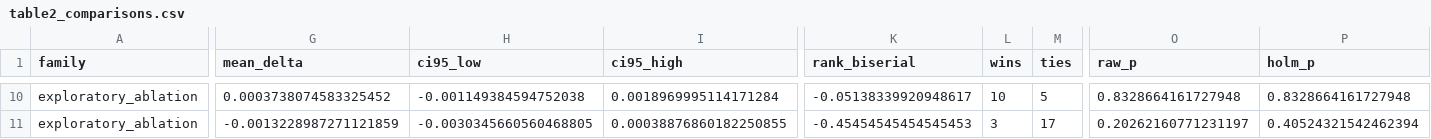
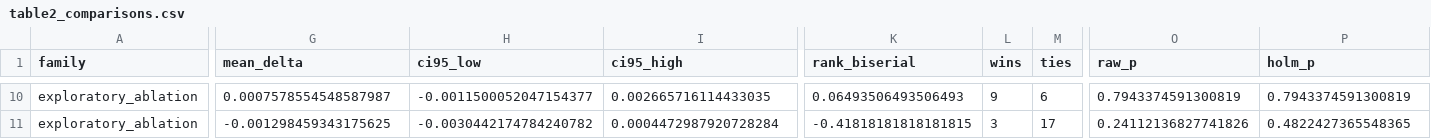
Before and after one commit to buddhassonhonor/mags-robust-trees, a CSV file: results/summary/table2_comparisons.csv, drawn as a sheet; only a part is shown, gaps mark what is left out; the diff covers the shown part only; the diff names each change by its address in the sheet, - before the commit and + after, or states it on an @@ line.

```diff
--- a/results/summary/table2_comparisons.csv
+++ b/results/summary/table2_comparisons.csv
-G10 (mean_delta): 0.0003738074583325452
+G10 (mean_delta): 0.0007578554548587987
-H10 (ci95_low): -0.001149384594752038
+H10 (ci95_low): -0.0011500052047154377
-I10 (ci95_high): 0.0018969995114171284
+I10 (ci95_high): 0.002665716114433035
-K10 (rank_biserial): -0.05138339920948617
+K10 (rank_biserial): 0.06493506493506493
-L10 (wins): 10
+L10 (wins): 9
-M10 (ties): 5
+M10 (ties): 6
-O10 (raw_p): 0.8328664161727948
+O10 (raw_p): 0.7943374591300819
-P10 (holm_p): 0.8328664161727948
+P10 (holm_p): 0.7943374591300819
-G11 (mean_delta): -0.0013228987271121859
+G11 (mean_delta): -0.001298459343175625
-H11 (ci95_low): -0.0030345660560468805
+H11 (ci95_low): -0.0030442174784240782
-I11 (ci95_high): 0.00038876860182250855
+I11 (ci95_high): 0.0004472987920728284
-K11 (rank_biserial): -0.45454545454545453
+K11 (rank_biserial): -0.41818181818181815
-O11 (raw_p): 0.20262160771231197
+O11 (raw_p): 0.24112136827741826
-P11 (holm_p): 0.40524321542462394
+P11 (holm_p): 0.4822427365548365
```
Also changed, not shown: 61 edited cells elsewhere in this file, results/summary/method_accuracy.csv, results/summary/method_attack.csv, 39 other files.
